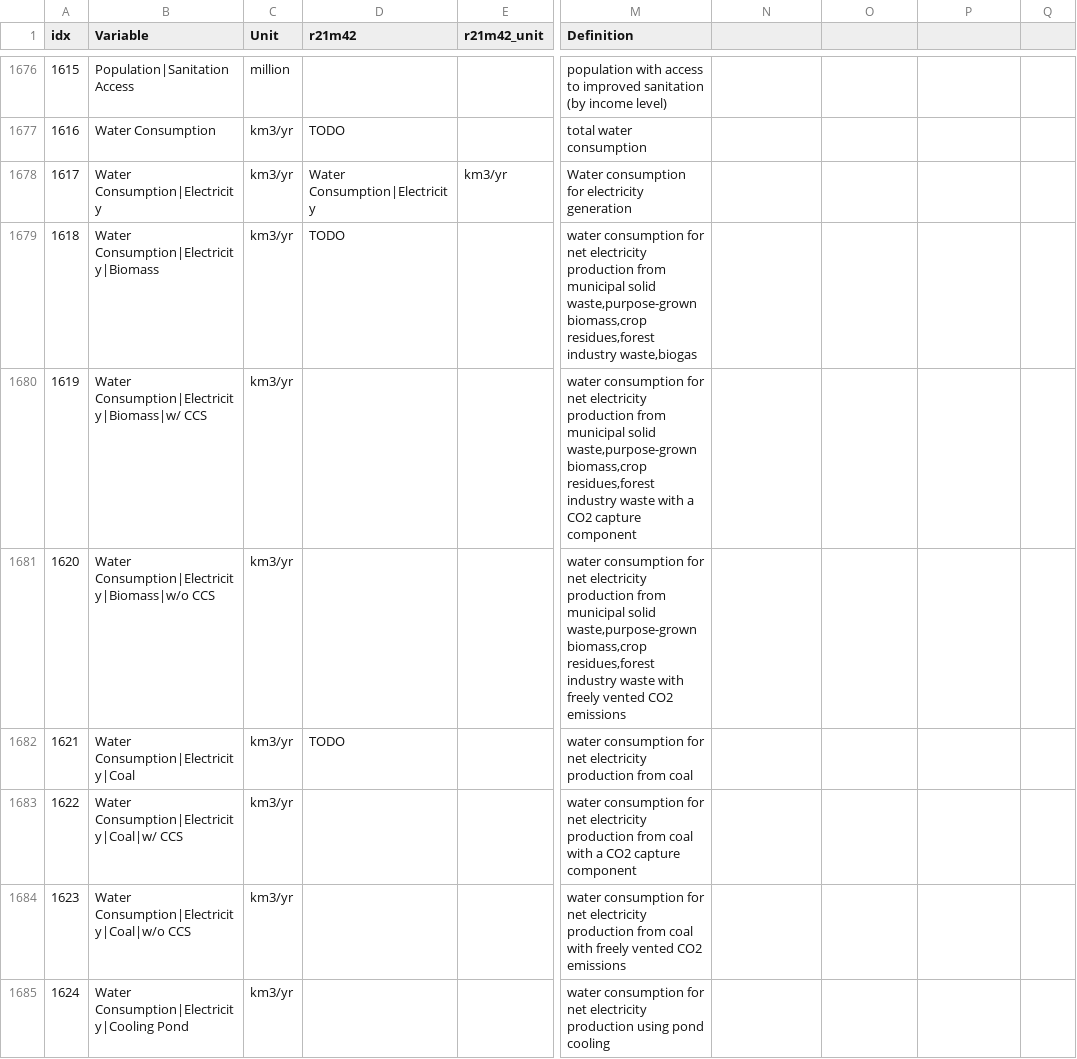
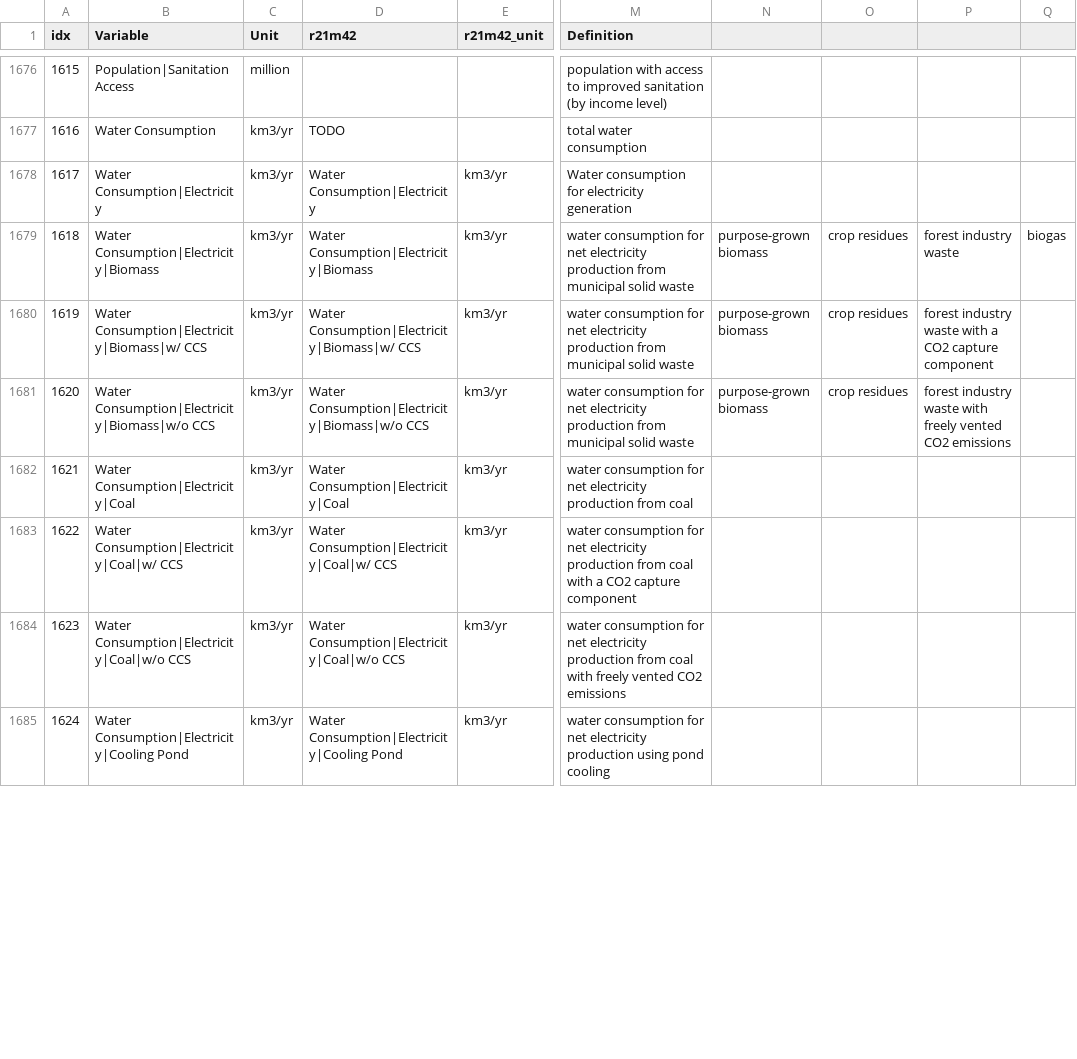
Before and after one commit to strefler/project_interfaces, a CSV file: ar6/mapping_template.csv, drawn as a sheet; only a part is shown, gaps mark what is left out; the diff covers the shown part only; the diff names each change by its address in the sheet, - before the commit and + after, or states it on an @@ line.

Commit message:
add water elec variables

```diff
--- a/ar6/mapping_template.csv
+++ b/ar6/mapping_template.csv
-D1679 (r21m42): TODO
+D1679 (r21m42): Water Consumption|Electricity|Biomass
-E1679:E1685 (r21m42_unit): (empty)
+E1679:E1685 (r21m42_unit): km3/yr
-M1679 (Definition): …municipal solid waste,purpose-grown biomass,crop residues,forest industry waste,biogas
+M1679 (Definition): …municipal solid waste
-N1679:N1681: (empty)
+N1679:N1681: purpose-grown biomass
-O1679:O1681: (empty)
+O1679:O1681: crop residues
-P1679: (empty)
+P1679: forest industry waste
-Q1679: (empty)
+Q1679: biogas
-D1680 (r21m42): (empty)
+D1680 (r21m42): Water Consumption|Electricity|Biomass|w/ CCS
-M1680 (Definition): …municipal solid waste,purpose-grown biomass,crop residues,forest industry waste with a CO2 capture component
+M1680 (Definition): …municipal solid waste
-P1680: (empty)
+P1680: forest industry waste with a CO2 capture component
-D1681 (r21m42): (empty)
+D1681 (r21m42): Water Consumption|Electricity|Biomass|w/o CCS
-M1681 (Definition): …municipal solid waste,purpose-grown biomass,crop residues,forest industry waste with freely vented CO2 emissions
+M1681 (Definition): …municipal solid waste
-P1681: (empty)
+P1681: forest industry waste with freely vented CO2 emissions
-D1682 (r21m42): TODO
+D1682 (r21m42): Water Consumption|Electricity|Coal
-D1683 (r21m42): (empty)
+D1683 (r21m42): Water Consumption|Electricity|Coal|w/ CCS
-D1684 (r21m42): (empty)
+D1684 (r21m42): Water Consumption|Electricity|Coal|w/o CCS
-D1685 (r21m42): (empty)
+D1685 (r21m42): Water Consumption|Electricity|Cooling Pond
```
Also changed, not shown: 149 edited cells elsewhere in this file.
